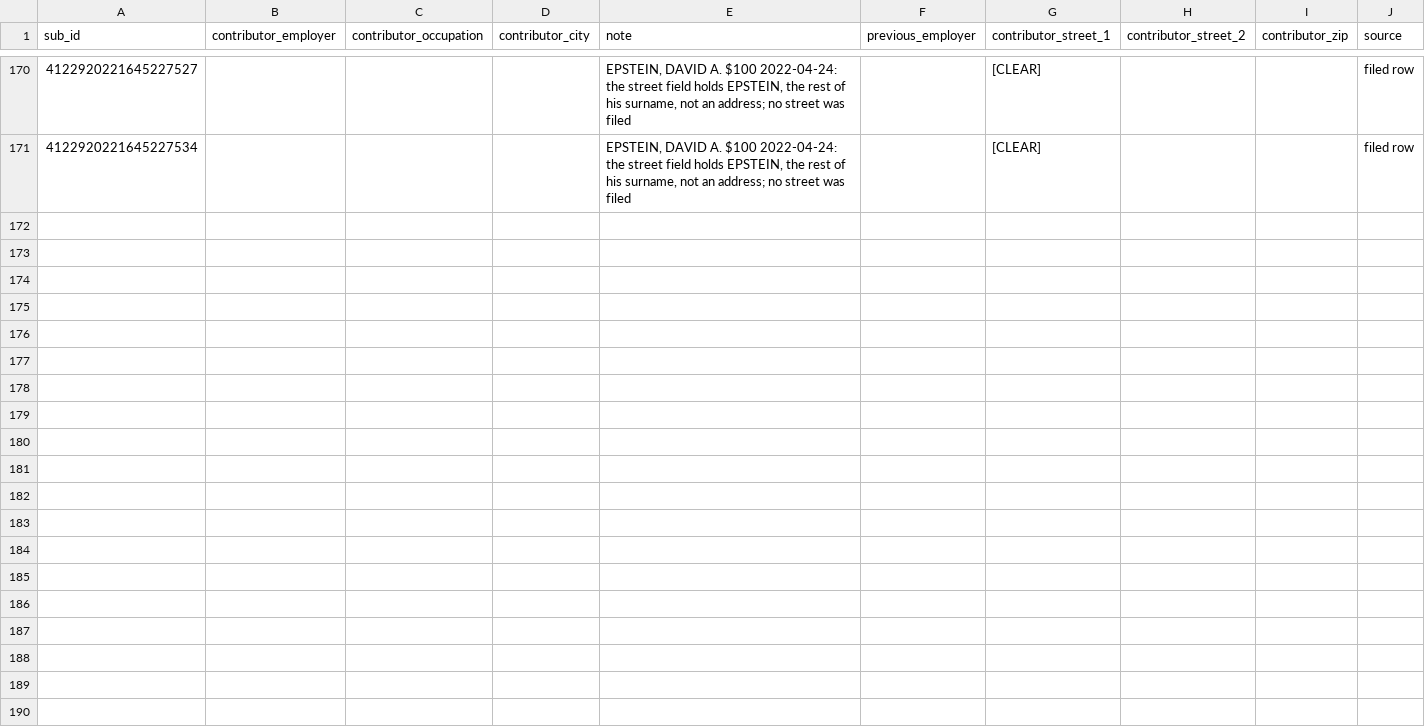
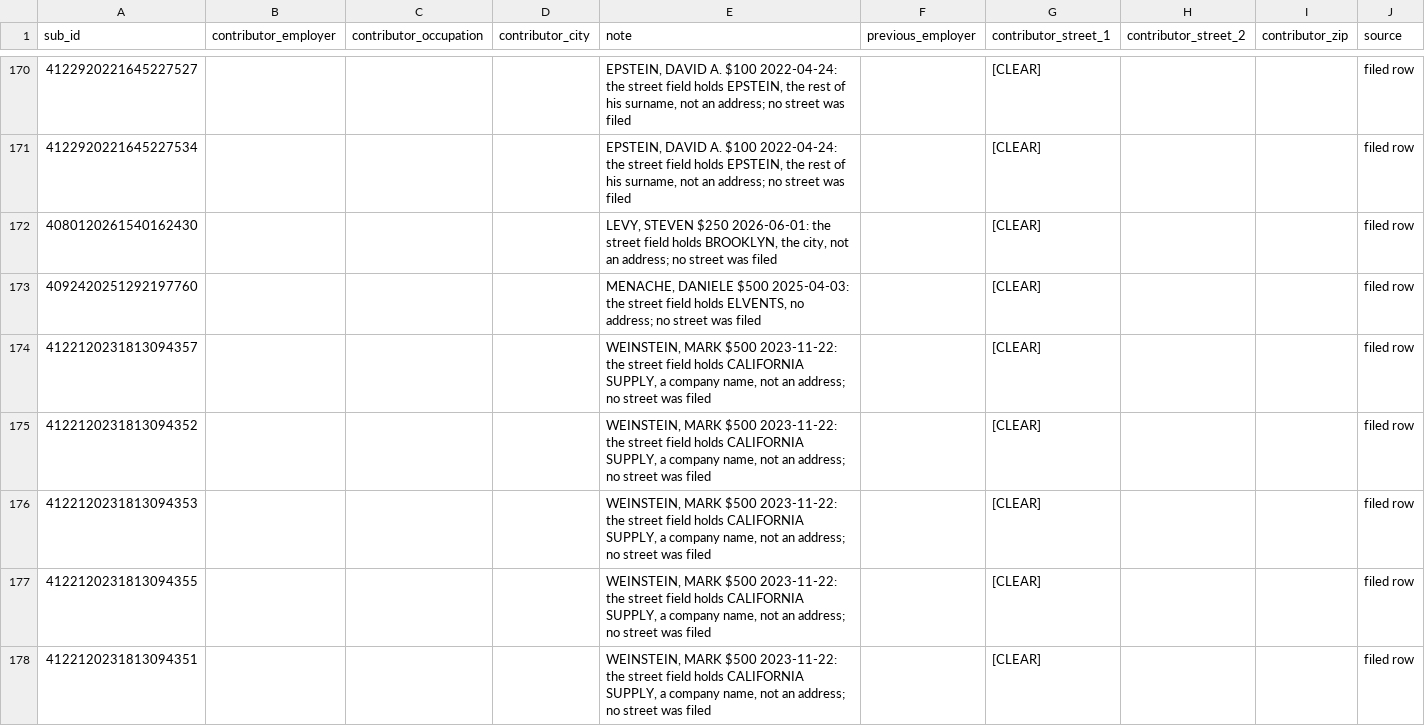
Before and after one commit to tareeqemad/fec-pipeline, a CSV file: data/rules/manual_employer_overrides.csv, drawn as a sheet; only a part is shown, gaps mark what is left out; the diff covers the shown part only; the diff names each change by its address in the sheet, - before the commit and + after, or states it on an @@ line.

Commit message:
Address review: 56 certain street typos fixed from the donor's own spelling; non-address streets and placeholder units cleared

```diff
--- a/data/rules/manual_employer_overrides.csv
+++ b/data/rules/manual_employer_overrides.csv
+row 172: 4080120261540162430 |  |  |  | LEVY, STEVEN $250 2026-06-01: the street field holds BROOKLYN, the city, not an address; no street was filed |  | [CLEAR] |  |  | filed row
+row 173: 4092420251292197760 |  |  |  | MENACHE, DANIELE $500 2025-04-03: the street field holds ELVENTS, no address; no street was filed |  | [CLEAR] |  |  | filed row
+row 174: 4122120231813094357 |  |  |  | WEINSTEIN, MARK $500 2023-11-22: the street field holds CALIFORNIA SUPPLY, a company name, not an address; no street was filed |  | [CLEAR] |  |  | filed row
+row 175: 4122120231813094352 |  |  |  | WEINSTEIN, MARK $500 2023-11-22: the street field holds CALIFORNIA SUPPLY, a company name, not an address; no street was filed |  | [CLEAR] |  |  | filed row
+row 176: 4122120231813094353 |  |  |  | WEINSTEIN, MARK $500 2023-11-22: the street field holds CALIFORNIA SUPPLY, a company name, not an address; no street was filed |  | [CLEAR] |  |  | filed row
+row 177: 4122120231813094355 |  |  |  | WEINSTEIN, MARK $500 2023-11-22: the street field holds CALIFORNIA SUPPLY, a company name, not an address; no street was filed |  | [CLEAR] |  |  | filed row
+row 178: 4122120231813094351 |  |  |  | WEINSTEIN, MARK $500 2023-11-22: the street field holds CALIFORNIA SUPPLY, a company name, not an address; no street was filed |  | [CLEAR] |  |  | filed row
```
Also changed, not shown: 7 added rows elsewhere in this file, 3 other files.
